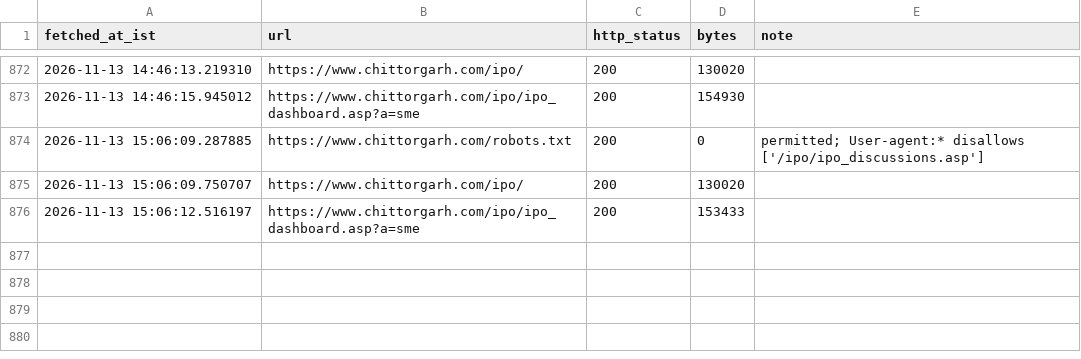
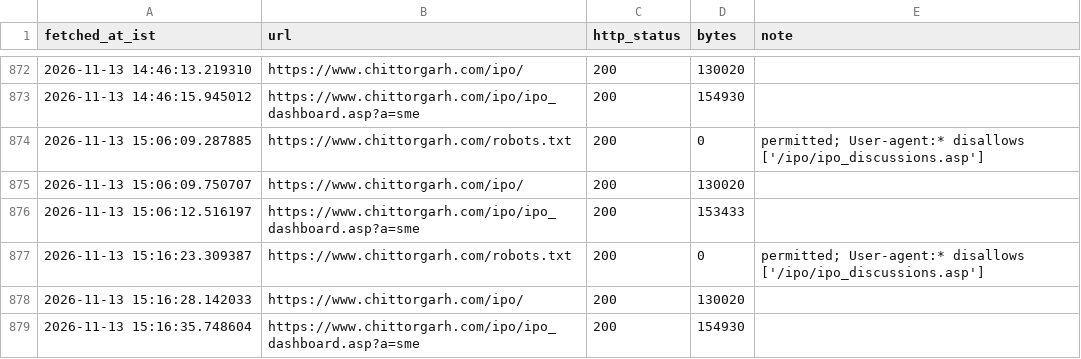
Before and after one commit to AshishKohar1/ipo-agent, a CSV file: data/live_fetch_log.csv, drawn as a sheet; only a part is shown, gaps mark what is left out.

```diff
--- a/data/live_fetch_log.csv
+++ b/data/live_fetch_log.csv
@@ -876 +876,4 @@ fetched_at_ist,url,http_status,bytes,note
 2026-11-13 15:06:12.516197,https://www.chittorgarh.com/ipo/ipo_dashboard.asp?a=sme,200,153433,
+2026-11-13 15:16:23.309387,https://www.chittorgarh.com/robots.txt,200,0,permitted; User-agent:* disallows ['/ipo/ipo_discussions.asp']
+2026-11-13 15:16:28.142033,https://www.chittorgarh.com/ipo/,200,130020,
+2026-11-13 15:16:35.748604,https://www.chittorgarh.com/ipo/ipo_dashboard.asp?a=sme,200,154930,
```
Also changed, not shown: data/live_run_markers.csv.
